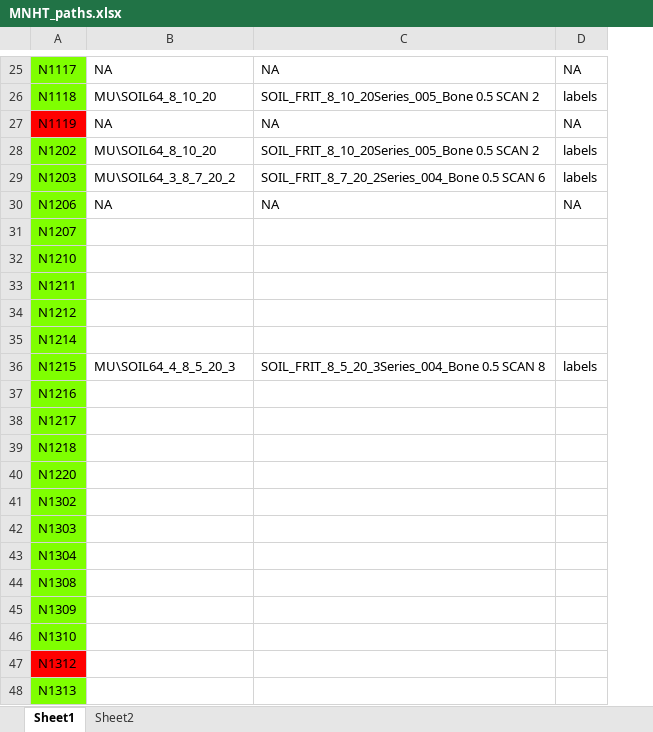
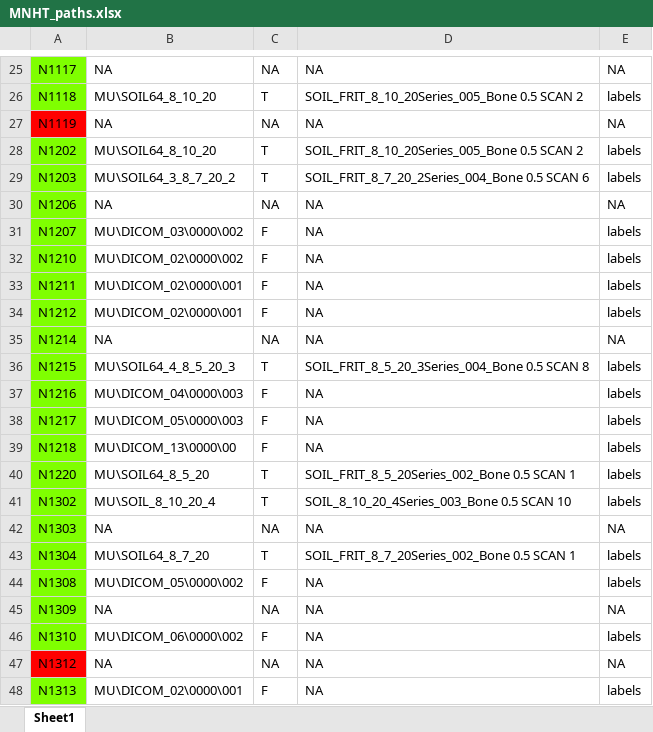
Before and after one commit to GatorSense/MUsoilcoresDataset, an Excel workbook: data_info/MNHT_paths.xlsx, sheet Sheet1, drawn as a sheet; only a part is shown, gaps mark what is left out; values as stored, in another font and other column widths than the file's, no borders; addresses are those after the commit; the diff covers the shown part only; the diff names each change by its address in the sheet, - before the commit and + after, or states it on an @@ line.

```diff
--- a/data_info/MNHT_paths.xlsx (sheet Sheet1)
+++ b/data_info/MNHT_paths.xlsx (sheet Sheet1)
-sheet tab: Sheet2
+column C, rows 25-48: NA | T | NA | T | T | NA | F | F | F | F | NA | T | F | F | F | T | T | NA | T | F | NA | F | NA | F
-B31: (empty)
+B31: MU\DICOM_03\0000\002
-D31:D35: (empty)
+D31:D35: NA
-E31:E34: (empty)
+E31:E34: labels
-B32: (empty)
+B32: MU\DICOM_02\0000\002
-B33:B34: (empty)
+B33:B34: MU\DICOM_02\0000\001
-B35: (empty)
+B35: NA
-E35: (empty)
+E35: NA
-B37: (empty)
+B37: MU\DICOM_04\0000\003
-D37:D39: (empty)
+D37:D39: NA
-E37:E41: (empty)
+E37:E41: labels
-B38: (empty)
+B38: MU\DICOM_05\0000\003
-B39: (empty)
+B39: MU\DICOM_13\0000\00
-B40: (empty)
+B40: MU\SOIL64_8_5_20
-D40: (empty)
+D40: SOIL_FRIT_8_5_20Series_002_Bone 0.5 SCAN 1
-B41: (empty)
+B41: MU\SOIL_8_10_20_4
-D41: (empty)
+D41: SOIL_8_10_20_4Series_003_Bone 0.5 SCAN 10
-B42: (empty)
+B42: NA
-D42: (empty)
+D42: NA
-E42: (empty)
+E42: NA
-B43: (empty)
+B43: MU\SOIL64_8_7_20
-D43: (empty)
+D43: SOIL_FRIT_8_7_20Series_002_Bone 0.5 SCAN 1
-E43:E44: (empty)
+E43:E44: labels
-B44: (empty)
+B44: MU\DICOM_05\0000\002
-D44:D48: (empty)
+D44:D48: NA
-B45: (empty)
+B45: NA
-E45: (empty)
+E45: NA
-B46: (empty)
+B46: MU\DICOM_06\0000\002
-E46: (empty)
+E46: labels
-B47: (empty)
+B47: NA
-E47: (empty)
+E47: NA
-B48: (empty)
+B48: MU\DICOM_02\0000\001
-E48: (empty)
+E48: labels
```
Also changed, not shown: 384 edited cells and cell formats elsewhere in this sheet, 2 other files.
